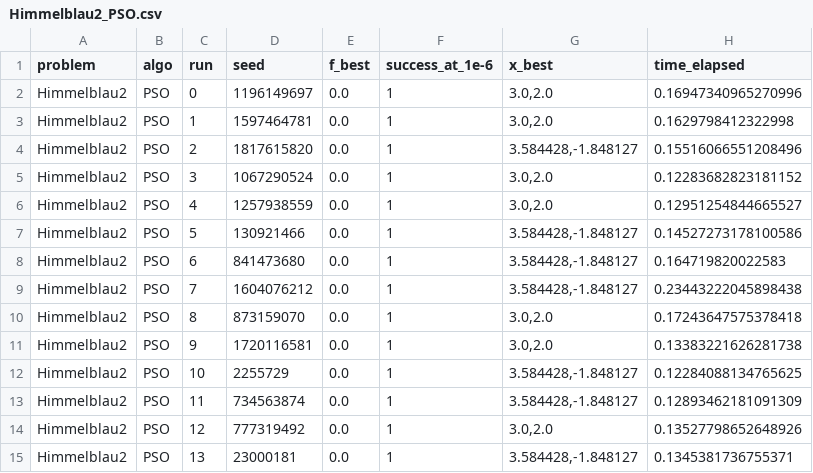
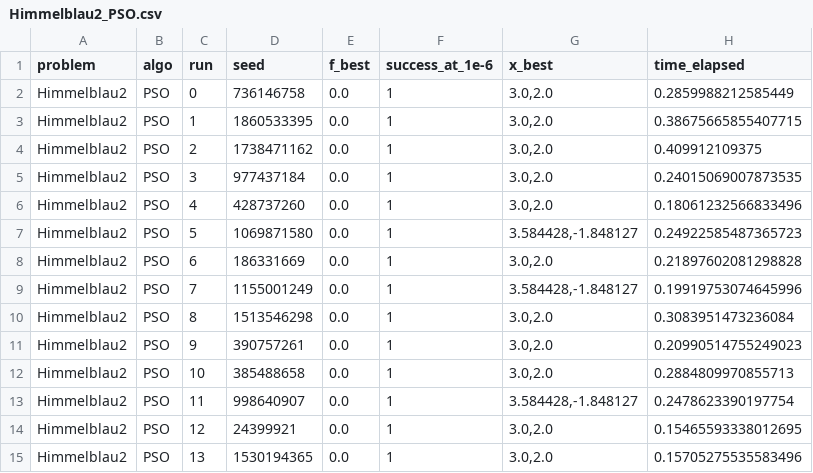
Before and after one commit to raqcoss/EvoComputing, a CSV file: results_nb/Himmelblau2_PSO.csv, drawn as a sheet; only a part is shown; the diff covers the shown part only.

```diff
--- a/results_nb/Himmelblau2_PSO.csv
+++ b/results_nb/Himmelblau2_PSO.csv
@@ -1,15 +1,15 @@
 problem,algo,run,seed,f_best,success_at_1e-6,x_best,time_elapsed
-Himmelblau2,PSO,0,1196149697,0.0,1,"3.0,2.0",0.16947340965270996
-Himmelblau2,PSO,1,1597464781,0.0,1,"3.0,2.0",0.1629798412322998
-Himmelblau2,PSO,2,1817615820,0.0,1,"3.584428,-1.848127",0.15516066551208496
-Himmelblau2,PSO,3,1067290524,0.0,1,"3.0,2.0",0.12283682823181152
-Himmelblau2,PSO,4,1257938559,0.0,1,"3.0,2.0",0.12951254844665527
-Himmelblau2,PSO,5,130921466,0.0,1,"3.584428,-1.848127",0.14527273178100586
-Himmelblau2,PSO,6,841473680,0.0,1,"3.584428,-1.848127",0.164719820022583
-Himmelblau2,PSO,7,1604076212,0.0,1,"3.584428,-1.848127",0.23443222045898438
-Himmelblau2,PSO,8,873159070,0.0,1,"3.0,2.0",0.17243647575378418
-Himmelblau2,PSO,9,1720116581,0.0,1,"3.0,2.0",0.13383221626281738
-Himmelblau2,PSO,10,2255729,0.0,1,"3.584428,-1.848127",0.12284088134765625
-Himmelblau2,PSO,11,734563874,0.0,1,"3.584428,-1.848127",0.12893462181091309
-Himmelblau2,PSO,12,777319492,0.0,1,"3.0,2.0",0.13527798652648926
-Himmelblau2,PSO,13,23000181,0.0,1,"3.584428,-1.848127",0.1345381736755371
+Himmelblau2,PSO,0,736146758,0.0,1,"3.0,2.0",0.2859988212585449
+Himmelblau2,PSO,1,1860533395,0.0,1,"3.0,2.0",0.38675665855407715
+Himmelblau2,PSO,2,1738471162,0.0,1,"3.0,2.0",0.409912109375
+Himmelblau2,PSO,3,977437184,0.0,1,"3.0,2.0",0.24015069007873535
+Himmelblau2,PSO,4,428737260,0.0,1,"3.0,2.0",0.18061232566833496
+Himmelblau2,PSO,5,1069871580,0.0,1,"3.584428,-1.848127",0.24922585487365723
+Himmelblau2,PSO,6,186331669,0.0,1,"3.0,2.0",0.21897602081298828
+Himmelblau2,PSO,7,1155001249,0.0,1,"3.584428,-1.848127",0.19919753074645996
+Himmelblau2,PSO,8,1513546298,0.0,1,"3.0,2.0",0.3083951473236084
+Himmelblau2,PSO,9,390757261,0.0,1,"3.0,2.0",0.20990514755249023
+Himmelblau2,PSO,10,385488658,0.0,1,"3.0,2.0",0.2884809970855713
+Himmelblau2,PSO,11,998640907,0.0,1,"3.584428,-1.848127",0.2478623390197754
+Himmelblau2,PSO,12,24399921,0.0,1,"3.0,2.0",0.15465593338012695
+Himmelblau2,PSO,13,1530194365,0.0,1,"3.0,2.0",0.15705275535583496
```
Also changed, not shown: 43 edited cells elsewhere in this file, results_nb/Griewank10_DE.csv, results_nb/Griewank10_PSO.csv, 15 other files.
